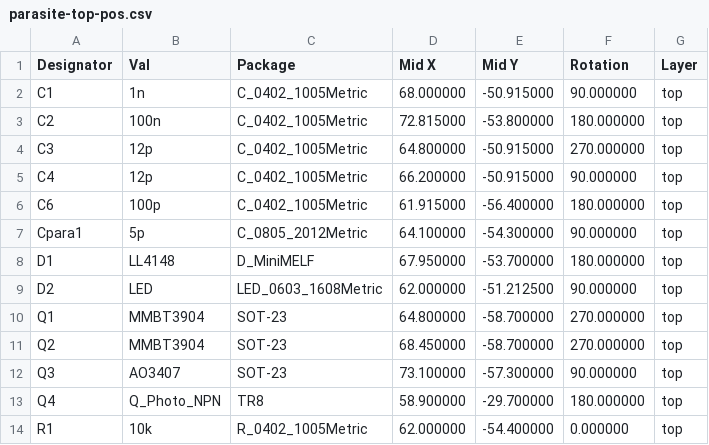
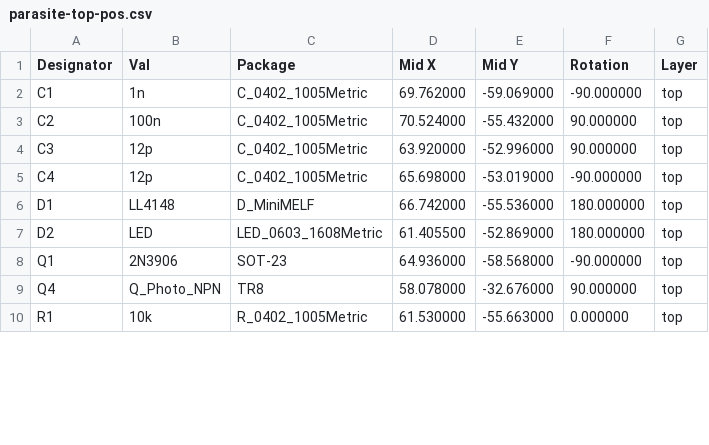
Before and after one commit to rbaron/b-parasite, a CSV file: kicad/parasite-top-pos.csv, drawn as a sheet; only a part is shown; the diff covers the shown part only.

```diff
--- a/kicad/parasite-top-pos.csv
+++ b/kicad/parasite-top-pos.csv
@@ -1,14 +1,10 @@
 Designator,Val,Package,Mid X,Mid Y,Rotation,Layer
-"C1","1n","C_0402_1005Metric",68.000000,-50.915000,90.000000,top
-"C2","100n","C_0402_1005Metric",72.815000,-53.800000,180.000000,top
-"C3","12p","C_0402_1005Metric",64.800000,-50.915000,270.000000,top
-"C4","12p","C_0402_1005Metric",66.200000,-50.915000,90.000000,top
-"C6","100p","C_0402_1005Metric",61.915000,-56.400000,180.000000,top
-"Cpara1","5p","C_0805_2012Metric",64.100000,-54.300000,90.000000,top
-"D1","LL4148","D_MiniMELF",67.950000,-53.700000,180.000000,top
-"D2","LED","LED_0603_1608Metric",62.000000,-51.212500,90.000000,top
-"Q1","MMBT3904","SOT-23",64.800000,-58.700000,270.000000,top
-"Q2","MMBT3904","SOT-23",68.450000,-58.700000,270.000000,top
-"Q3","AO3407","SOT-23",73.100000,-57.300000,90.000000,top
-"Q4","Q_Photo_NPN","TR8",58.900000,-29.700000,180.000000,top
-"R1","10k","R_0402_1005Metric",62.000000,-54.400000,0.000000,top
+"C1","1n","C_0402_1005Metric",69.762000,-59.069000,-90.000000,top
+"C2","100n","C_0402_1005Metric",70.524000,-55.432000,90.000000,top
+"C3","12p","C_0402_1005Metric",63.920000,-52.996000,90.000000,top
+"C4","12p","C_0402_1005Metric",65.698000,-53.019000,-90.000000,top
+"D1","LL4148","D_MiniMELF",66.742000,-55.536000,180.000000,top
+"D2","LED","LED_0603_1608Metric",61.405500,-52.869000,180.000000,top
+"Q1","2N3906","SOT-23",64.936000,-58.568000,-90.000000,top
+"Q4","Q_Photo_NPN","TR8",58.078000,-32.676000,90.000000,top
+"R1","10k","R_0402_1005Metric",61.530000,-55.663000,0.000000,top
```
Also changed, not shown: 2 added rows, 2 removed rows and 26 edited cells elsewhere in this file, 13 other files.
